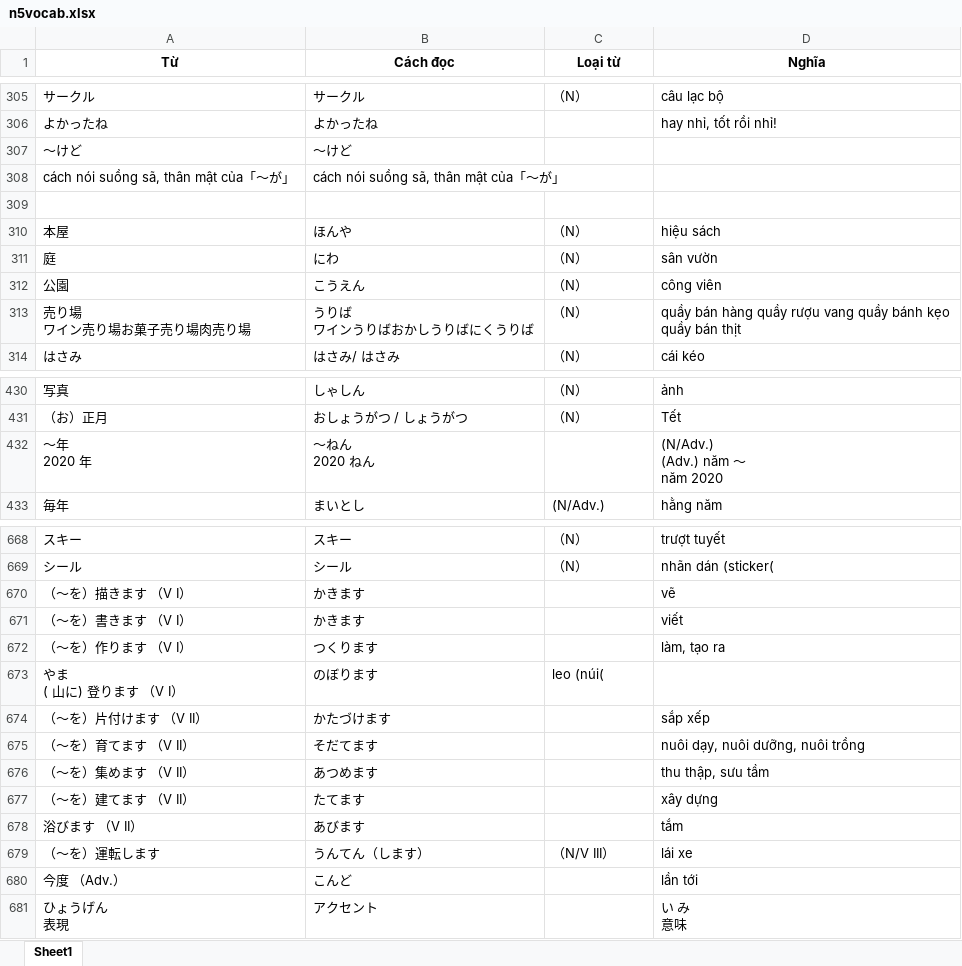
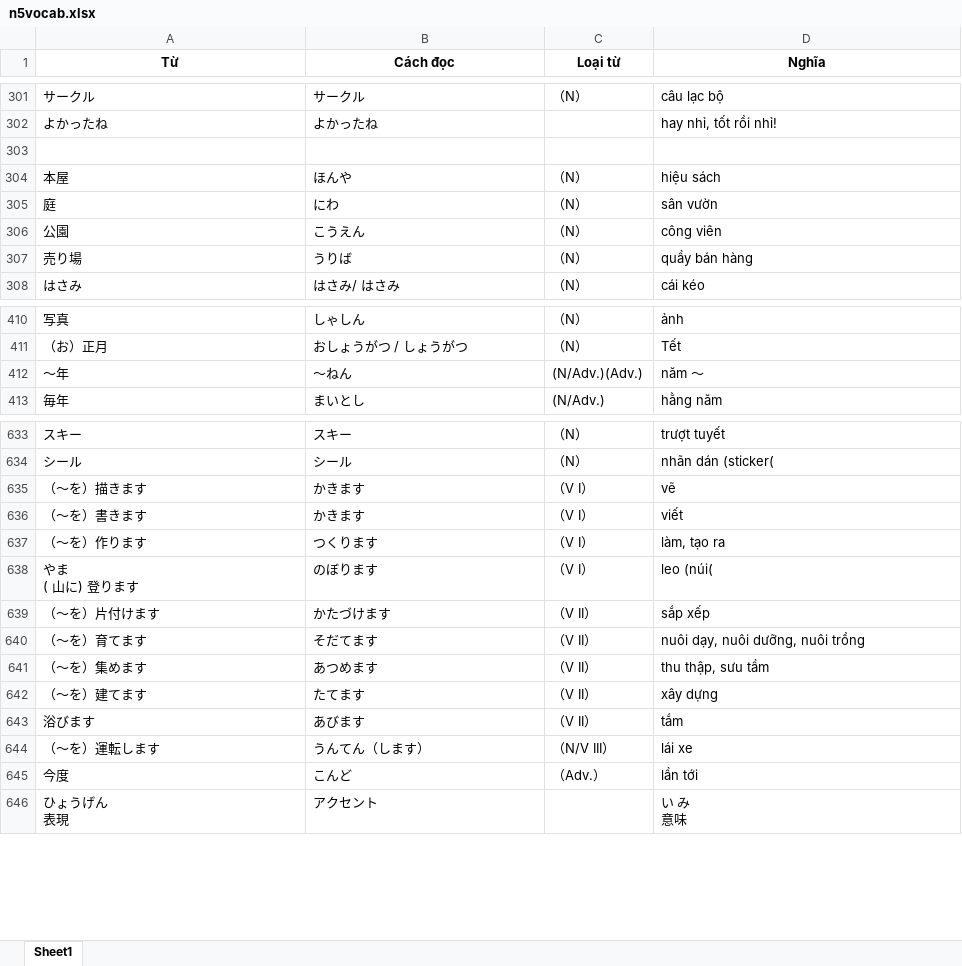
Before and after one commit to NamPH03/nihongo-master, an Excel workbook: scripts/n5vocab.xlsx, sheet Sheet1, drawn as a sheet; only a part is shown, gaps mark what is left out; values as stored, in another font and other column widths than the file's, no borders; removed rows and columns are numbered as before the commit, all else as after; ↵ is a line break in a cell; the diff covers the shown part only; the diff names each change by its address in the sheet, - before the commit and + after, or states it on an @@ line.

```diff
--- a/scripts/n5vocab.xlsx (sheet Sheet1)
+++ b/scripts/n5vocab.xlsx (sheet Sheet1)
-row 307: ～けど | ～けど
-row 308: cách nói suồng sã, thân mật của「～が」 | cách nói suồng sã, thân mật của「～が」
-row 313: 売り場 ↵ ワイン売り場お菓子売り場肉売り場 | うりば ↵ ワインうりばおかしうりばにくうりば | （N） | quầy bán hàng quầy rượu vang quầy bánh kẹo ↵ quầy bán thịt
+row 307: 売り場 | うりば | （N） | quầy bán hàng
-row 432: ～年 ↵ 2020 年 | ～ねん ↵ 2020 ねん |  | (N/Adv.) ↵ (Adv.) năm ～ ↵ năm 2020
+row 412: ～年 | ～ねん | (N/Adv.)(Adv.) | năm ～
-A635 (Từ): （～を）描きます （V I）
+A635 (Từ): （～を）描きます
-C635:C637 (Loại từ): (empty)
+C635:C637 (Loại từ): （V I）
-A636 (Từ): （～を）書きます （V I）
+A636 (Từ): （～を）書きます
-A637 (Từ): （～を）作ります （V I）
+A637 (Từ): （～を）作ります
-row 673: やま ↵ ( 山に) 登ります （V I） | のぼります | leo (núi(
+row 638: やま ↵ ( 山に) 登ります | のぼります | （V I） | leo (núi(
-A639 (Từ): （～を）片付けます （V II）
+A639 (Từ): （～を）片付けます
-C639:C643 (Loại từ): (empty)
+C639:C643 (Loại từ): （V II）
-A640 (Từ): （～を）育てます （V II）
+A640 (Từ): （～を）育てます
-A641 (Từ): （～を）集めます （V II）
+A641 (Từ): （～を）集めます
-A642 (Từ): （～を）建てます （V II）
+A642 (Từ): （～を）建てます
-A643 (Từ): 浴びます （V II）
+A643 (Từ): 浴びます
-A645 (Từ): 今度 （Adv.）
+A645 (Từ): 今度
-C645 (Loại từ): (empty)
+C645 (Loại từ): （Adv.）
```
Also changed, not shown: 34 removed rows and 101 edited cells elsewhere in this sheet, 9 other files.
